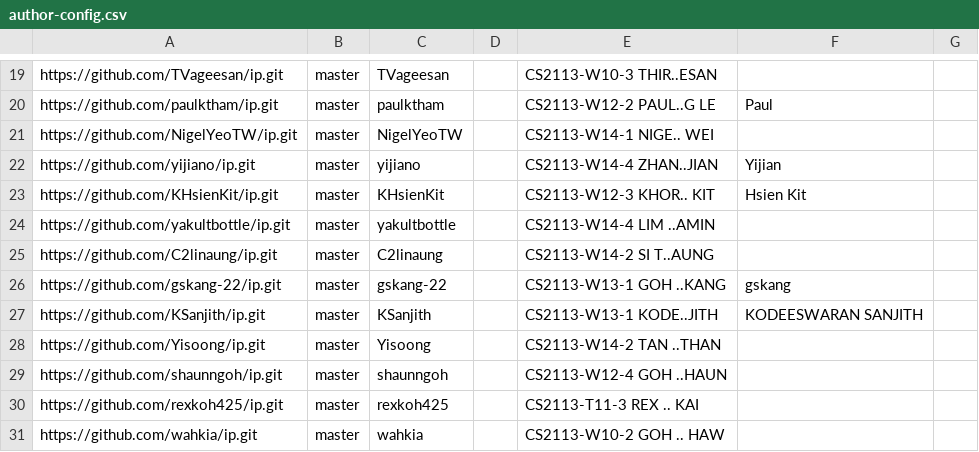
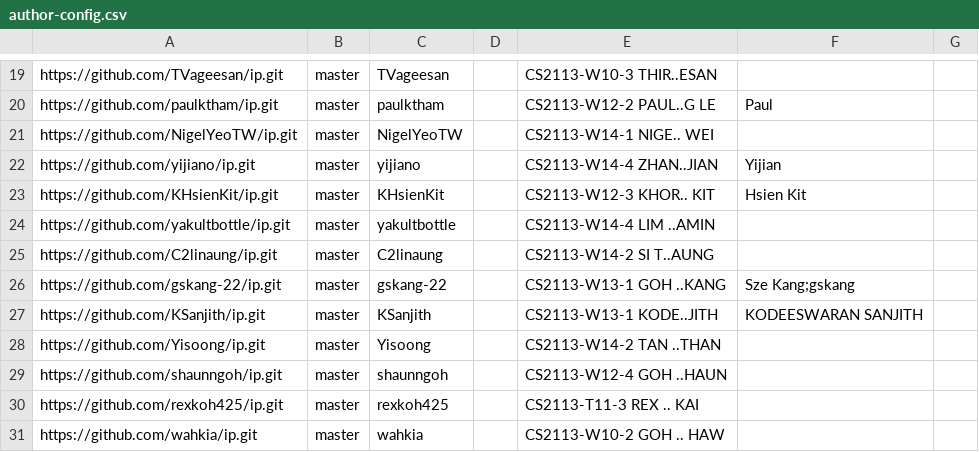
Before and after one commit to nus-cs2113-AY2425S1/ip-dashboard, a CSV file: configs/author-config.csv, drawn as a sheet; only a part is shown, gaps mark what is left out.

Commit message:
Update configs

```diff
--- a/configs/author-config.csv
+++ b/configs/author-config.csv
@@ -25,3 +25,3 @@ https://github.com/yakultbottle/ip.git,master,yakultbottle,,CS2113-W14-4 LIM ..A
 https://github.com/C2linaung/ip.git,master,C2linaung,,CS2113-W14-2 SI T..AUNG,,
-https://github.com/gskang-22/ip.git,master,gskang-22,,CS2113-W13-1 GOH ..KANG,gskang,
+https://github.com/gskang-22/ip.git,master,gskang-22,,CS2113-W13-1 GOH ..KANG,Sze Kang;gskang,
 https://github.com/KSanjith/ip.git,master,KSanjith,,CS2113-W13-1 KODE..JITH,KODEESWARAN SANJITH,
```
